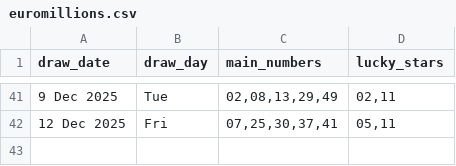
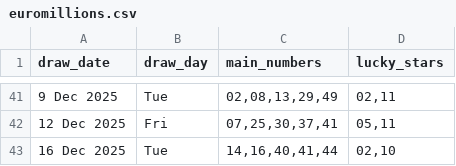
Before and after one commit to Kwill3/lottery_historical_data, a CSV file: data/derived-csv/euromillions.csv, drawn as a sheet; only a part is shown, gaps mark what is left out.

```diff
--- a/data/derived-csv/euromillions.csv
+++ b/data/derived-csv/euromillions.csv
@@ -42 +42,2 @@ draw_date,draw_day,main_numbers,lucky_stars
 12 Dec 2025,Fri,"07,25,30,37,41","05,11"
+16 Dec 2025,Tue,"14,16,40,41,44","02,10"
```
Also changed, not shown: data/derived-csv/thunderball.csv.
